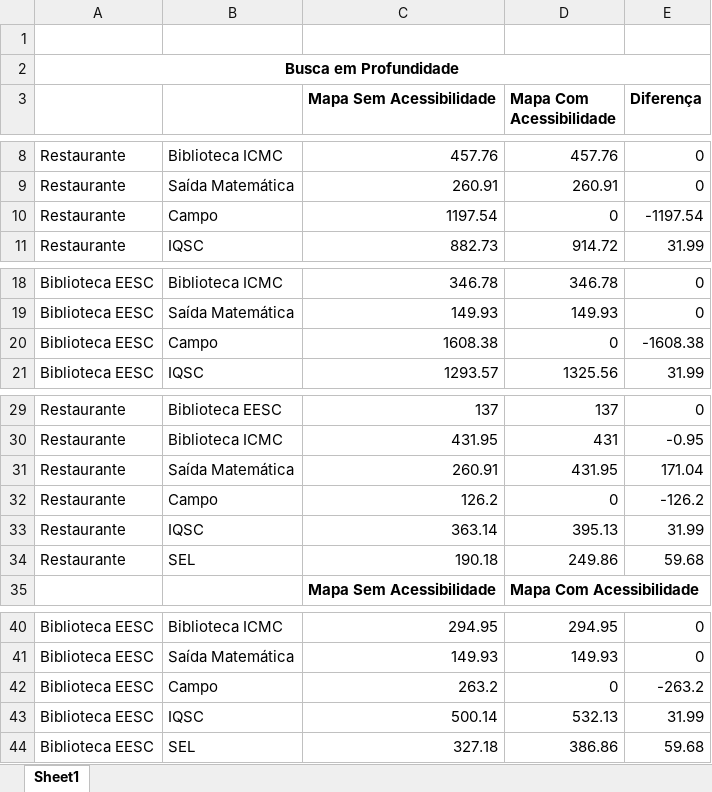
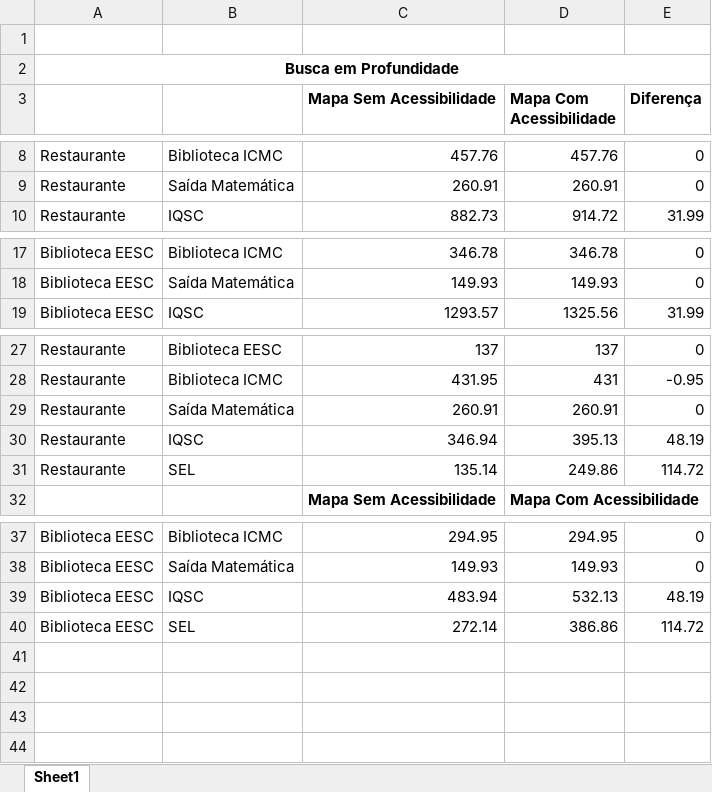
Before and after one commit to nicholasestevao/CampusAccessibilityEvaluation-AI, an Excel workbook: Trab1/Resultados - Busca em Profundidade.xlsx, sheet Sheet1, drawn as a sheet; only a part is shown, gaps mark what is left out; values as stored, in another font and other column widths than the file's, no borders; charts and pictures not drawn; removed rows and columns are numbered as before the commit, all else as after; the diff names each change by its address in the sheet, - before the commit and + after, or states it on an @@ line.

```diff
--- a/Trab1/Resultados - Busca em Profundidade.xlsx (sheet Sheet1)
+++ b/Trab1/Resultados - Busca em Profundidade.xlsx (sheet Sheet1)
-row 10: Restaurante | Campo | 1197.54 | 0 | -1197.54
-row 20: Biblioteca EESC | Campo | 1608.38 | 0 | -1608.38
-D29 (Mapa Com Acessibilidade): 431.95
+D29 (Mapa Com Acessibilidade): 260.91
-E29 (Diferença): 171.04
+E29 (Diferença): 0
-row 32: Restaurante | Campo | 126.2 | 0 | -126.2
-C30 (Mapa Sem Acessibilidade): 363.14
+C30 (Mapa Sem Acessibilidade): 346.94
-E30 (Diferença): 31.99
+E30 (Diferença): 48.19
-C31 (Mapa Sem Acessibilidade): 190.18
+C31 (Mapa Sem Acessibilidade): 135.14
-E31 (Diferença): 59.68
+E31 (Diferença): 114.72
-row 42: Biblioteca EESC | Campo | 263.2 | 0 | -263.2
-C39 (Mapa Sem Acessibilidade): 500.14
+C39 (Mapa Sem Acessibilidade): 483.94
-E39 (Diferença): 31.99
+E39 (Diferença): 48.19
-C40 (Mapa Sem Acessibilidade): 327.18
+C40 (Mapa Sem Acessibilidade): 272.14
-E40 (Diferença): 59.68
+E40 (Diferença): 114.72
```
Also changed, not shown: formulas that keep their value, charts or pictures, 2 other files.
